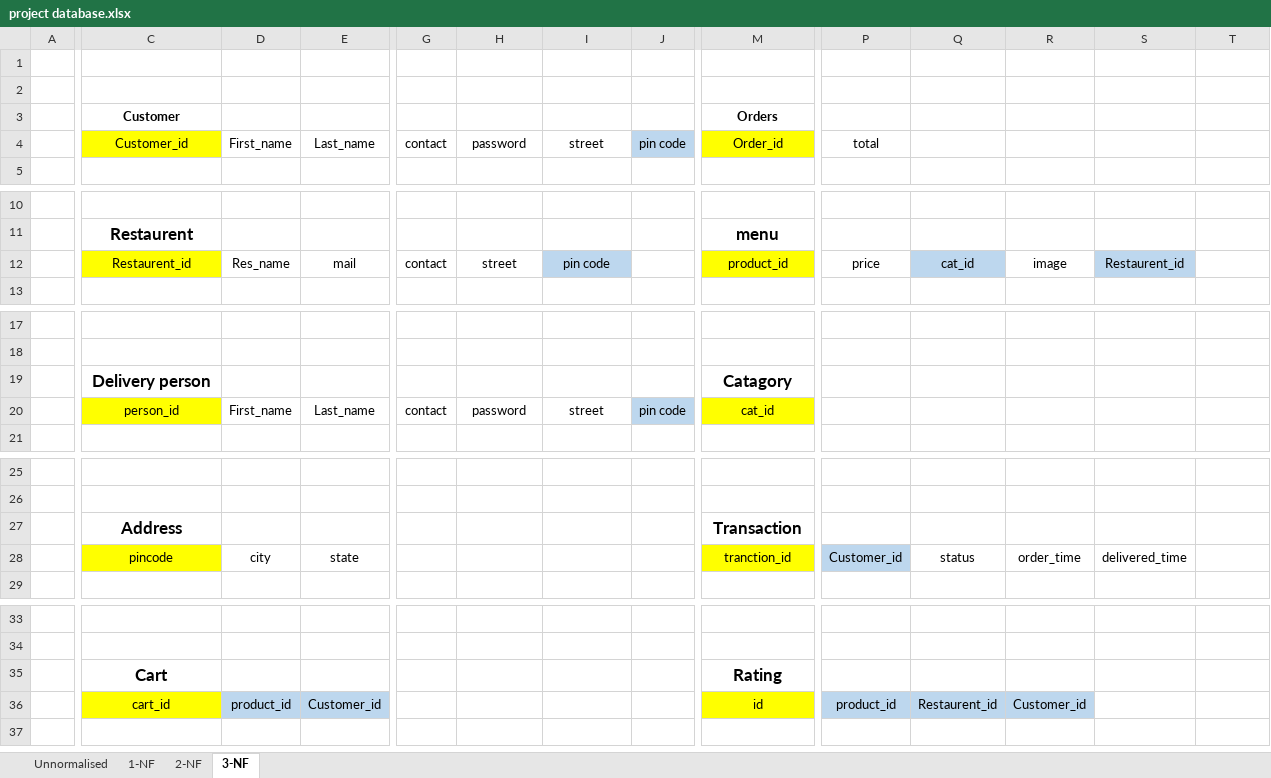
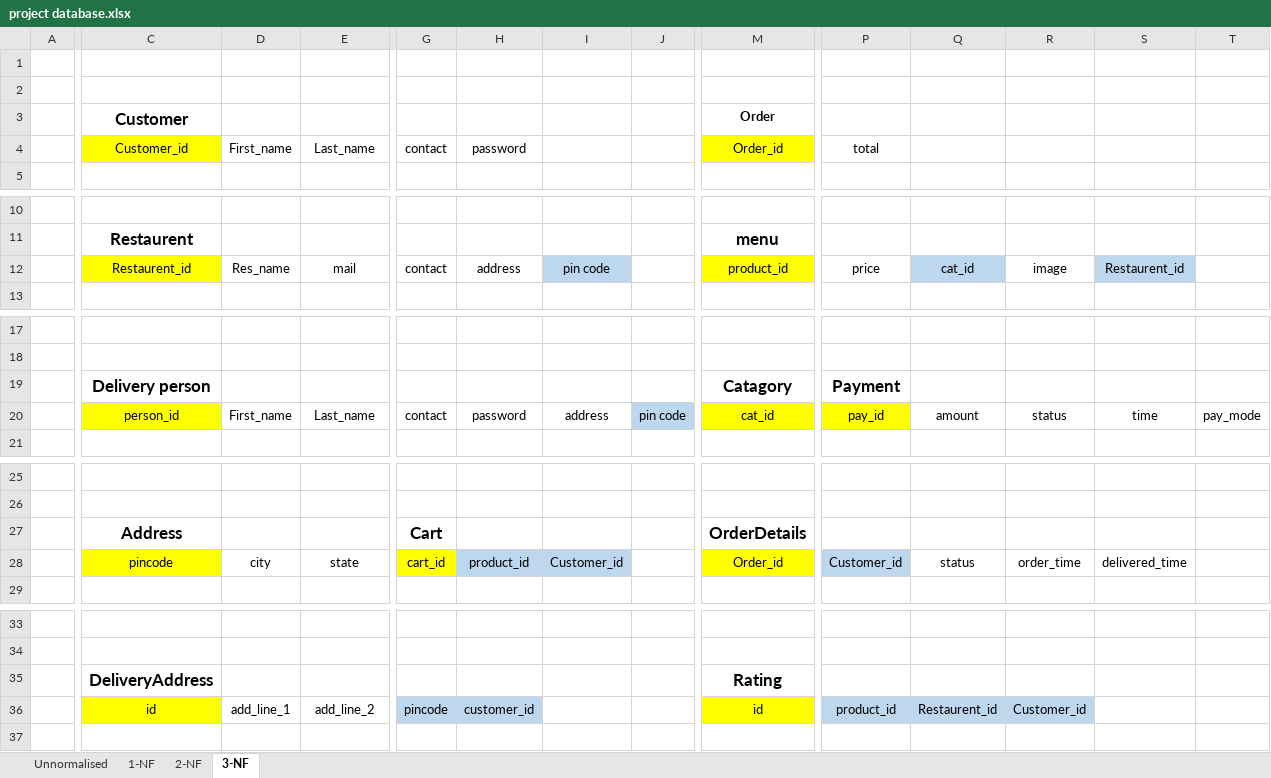
Before and after one commit to pankaj-hodage/online_food_ordering_system, an Excel workbook: project database.xlsx, sheet 3-NF, drawn as a sheet; only a part is shown, gaps mark what is left out; values as stored, in another font and other column widths than the file's, no borders; removed rows and columns are numbered as before the commit, all else as after; rows hold the shown columns only; the diff covers the shown part only; the diff names each change by its address in the sheet, - before the commit and + after, or states it on an @@ line.

```diff
--- a/project database.xlsx (sheet 3-NF)
+++ b/project database.xlsx (sheet 3-NF)
@@ C3 text size: larger @@
-M3: Orders
+M3: Order
-I4: street
+I4: (empty)
-J4: pin code
+J4: (empty)
-J4 fill: #BDD7EE
+J4 fill: none
-H12: street
+H12: address
-P19: (empty)
+P19: Payment
-I20: street
+I20: address
-P20: (empty)
+P20: pay_id
-P20 fill: none
+P20 fill: #FFFF00
-Q20: (empty)
+Q20: amount
-R20: (empty)
+R20: status
-S20: (empty)
+S20: time
-T20: (empty)
+T20: pay_mode
-row 27:  | Address |  |  |  |  |  |  | Transaction
+row 27:  | Address |  |  | Cart |  |  |  | OrderDetails
-G28: (empty)
+G28: cart_id
-G28 fill: none
+G28 fill: #FFFF00
-H28: (empty)
+H28: product_id
-H28:I28 fill: none
+H28:I28 fill: #BDD7EE
-I28: (empty)
+I28: Customer_id
-M28 (Order): tranction_id
+M28 (Order): Order_id
-C35 (Customer): Cart
+C35 (Customer): DeliveryAddress
-C36 (Customer): cart_id
+C36 (Customer): id
-D36: product_id
+D36: add_line_1
-D36:E36 fill: #BDD7EE
+D36:E36 fill: none
-E36: Customer_id
+E36: add_line_2
-G36: (empty)
+G36: pincode
-G36:H36 fill: none
+G36:H36 fill: #BDD7EE
-H36: (empty)
+H36: customer_id
```
Also changed, not shown: 2 edited cells elsewhere in this sheet, sheet 2-NF, sheet Unnormalised, sheet 1-NF, 1 other file.
